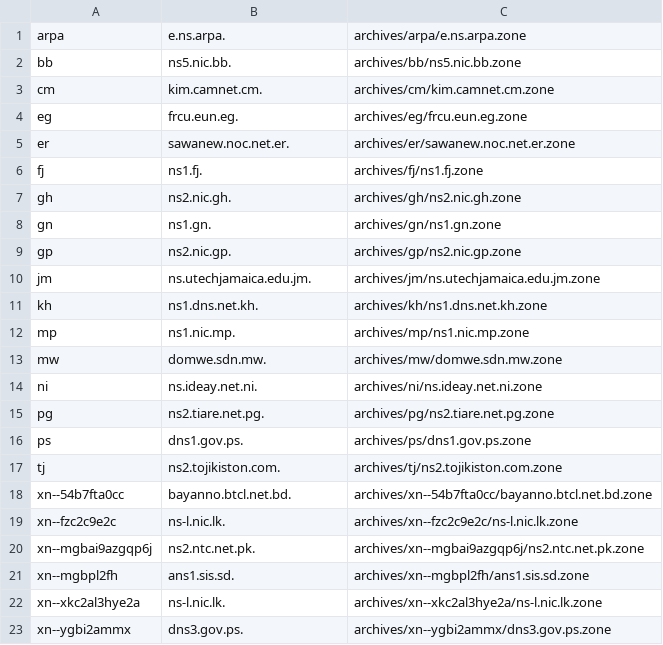
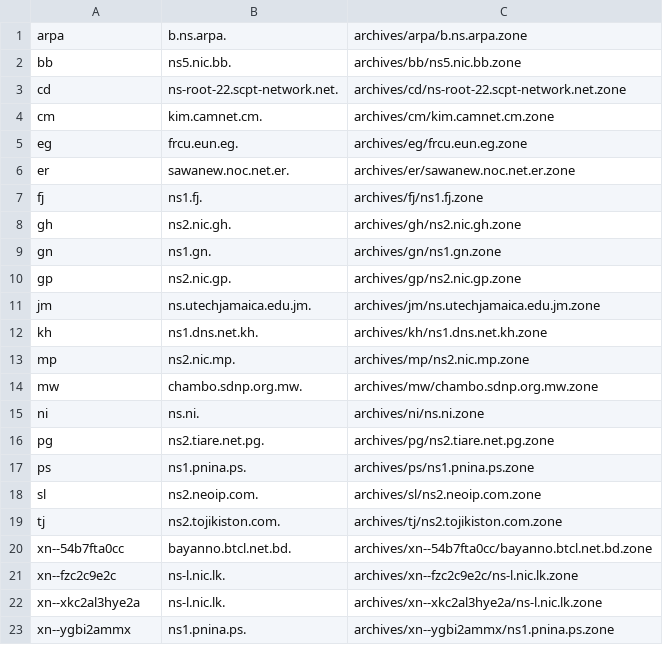
Before and after one commit to vuong2023/TLDR-2, a TSV file: transferable_zones.tsv, drawn as a sheet.

```diff
--- a/transferable_zones.tsv
+++ b/transferable_zones.tsv
@@ -1,3 +1,4 @@
-arpa	e.ns.arpa.	archives/arpa/e.ns.arpa.zone
+arpa	b.ns.arpa.	archives/arpa/b.ns.arpa.zone
 bb	ns5.nic.bb.	archives/bb/ns5.nic.bb.zone
+cd	ns-root-22.scpt-network.net.	archives/cd/ns-root-22.scpt-network.net.zone
 cm	kim.camnet.cm.	archives/cm/kim.camnet.cm.zone
@@ -11,7 +12,8 @@ jm	ns.utechjamaica.edu.jm.	archives/jm/ns.utechjamaica.edu.jm.zone
 kh	ns1.dns.net.kh.	archives/kh/ns1.dns.net.kh.zone
-mp	ns1.nic.mp.	archives/mp/ns1.nic.mp.zone
-mw	domwe.sdn.mw.	archives/mw/domwe.sdn.mw.zone
-ni	ns.ideay.net.ni.	archives/ni/ns.ideay.net.ni.zone
+mp	ns2.nic.mp.	archives/mp/ns2.nic.mp.zone
+mw	chambo.sdnp.org.mw.	archives/mw/chambo.sdnp.org.mw.zone
+ni	ns.ni.	archives/ni/ns.ni.zone
 pg	ns2.tiare.net.pg.	archives/pg/ns2.tiare.net.pg.zone
-ps	dns1.gov.ps.	archives/ps/dns1.gov.ps.zone
+ps	ns1.pnina.ps.	archives/ps/ns1.pnina.ps.zone
+sl	ns2.neoip.com.	archives/sl/ns2.neoip.com.zone
 tj	ns2.tojikiston.com.	archives/tj/ns2.tojikiston.com.zone
@@ -19,5 +21,3 @@ xn--54b7fta0cc	bayanno.btcl.net.bd.	archives/xn--54b7fta0cc/bayanno.btcl.net.bd.
 xn--fzc2c9e2c	ns-l.nic.lk.	archives/xn--fzc2c9e2c/ns-l.nic.lk.zone
-xn--mgbai9azgqp6j	ns2.ntc.net.pk.	archives/xn--mgbai9azgqp6j/ns2.ntc.net.pk.zone
-xn--mgbpl2fh	ans1.sis.sd.	archives/xn--mgbpl2fh/ans1.sis.sd.zone
 xn--xkc2al3hye2a	ns-l.nic.lk.	archives/xn--xkc2al3hye2a/ns-l.nic.lk.zone
-xn--ygbi2ammx	dns3.gov.ps.	archives/xn--ygbi2ammx/dns3.gov.ps.zone
+xn--ygbi2ammx	ns1.pnina.ps.	archives/xn--ygbi2ammx/ns1.pnina.ps.zone
```
Also changed, not shown: 8 other files.
